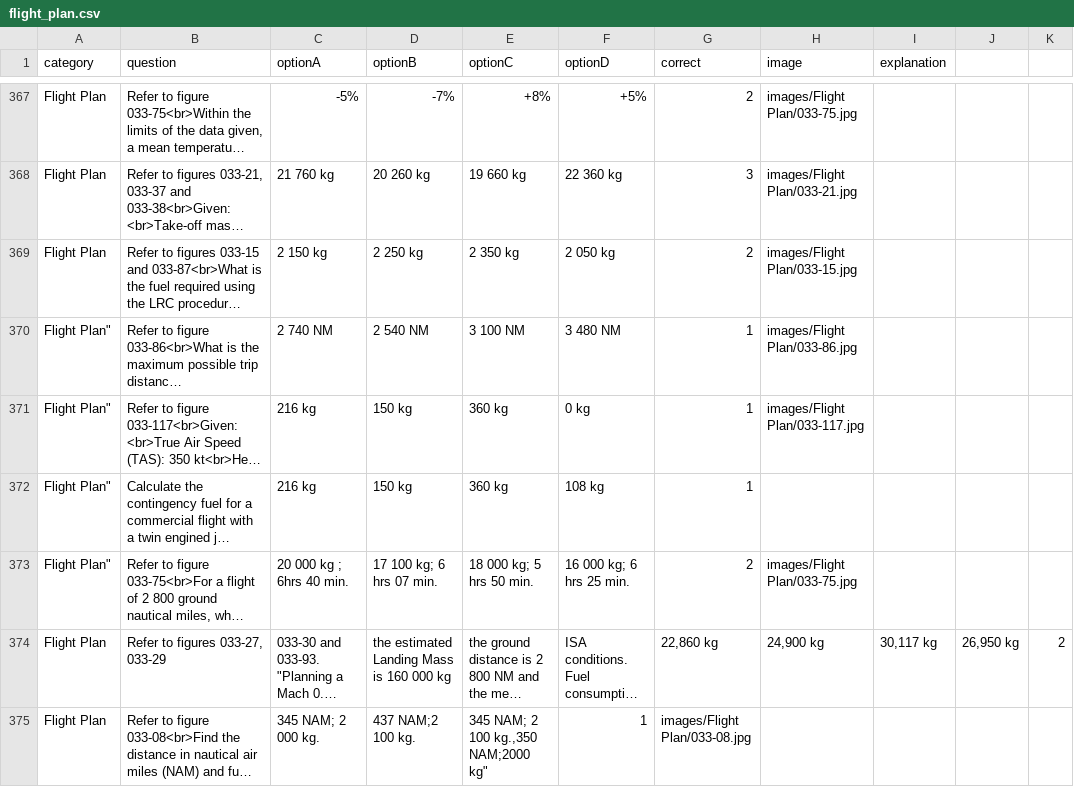
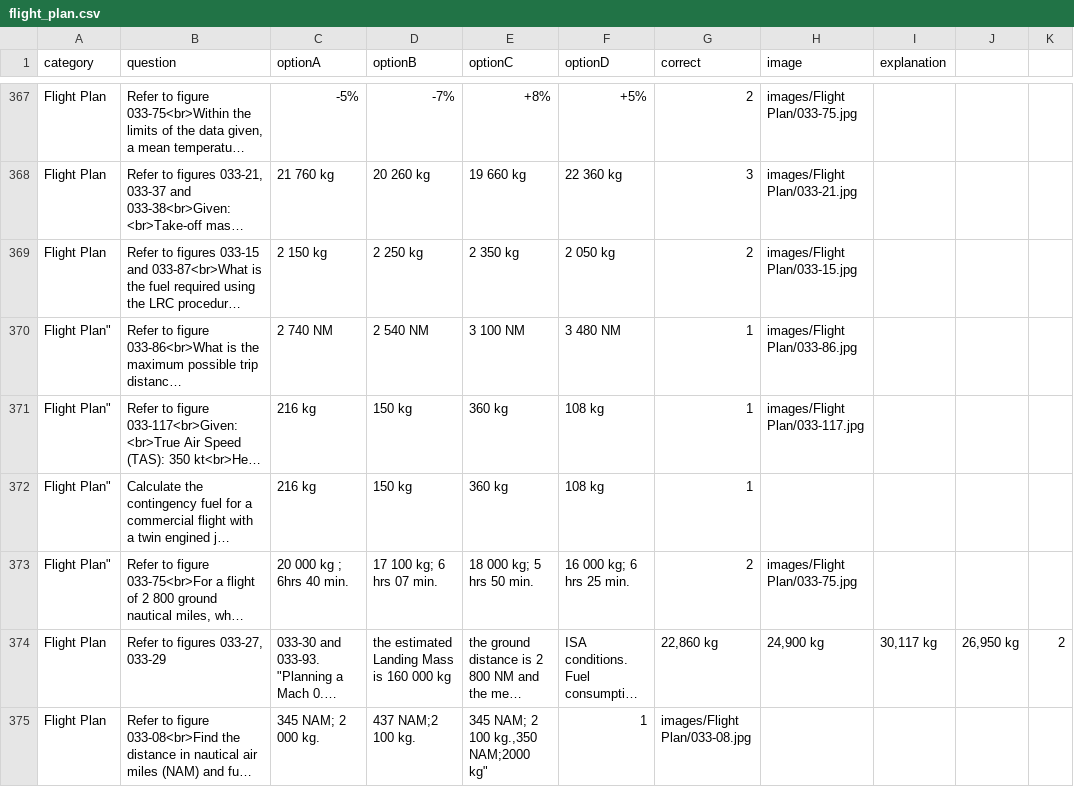
Before and after one commit to Georgesk1997/ETIHAD, a CSV file: categories/flight_plan.csv, drawn as a sheet; only a part is shown, gaps mark what is left out; long unchanged cells end in …; the diff names each change by its address in the sheet, - before the commit and + after, or states it on an @@ line.

Commit message:
Update flight_plan.csv

```diff
--- a/categories/flight_plan.csv
+++ b/categories/flight_plan.csv
-F371 (optionD): 0 kg
+F371 (optionD): 108 kg
```
